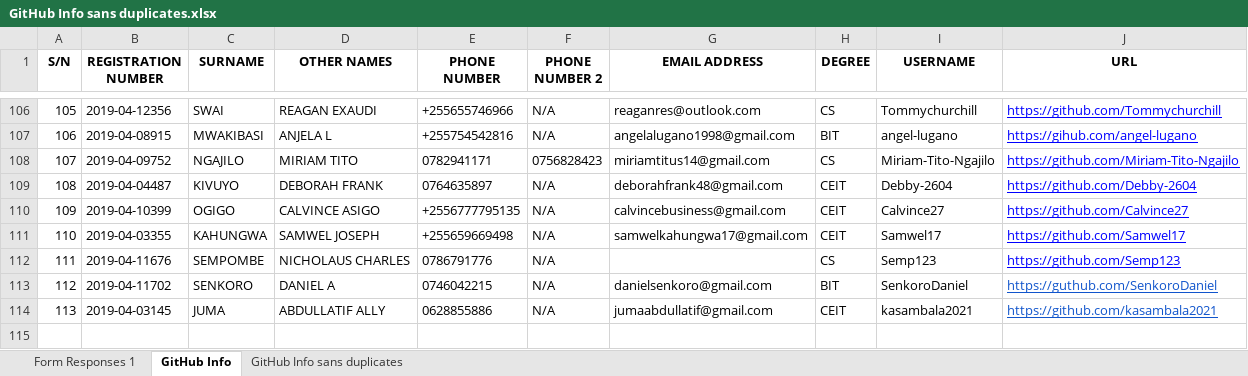
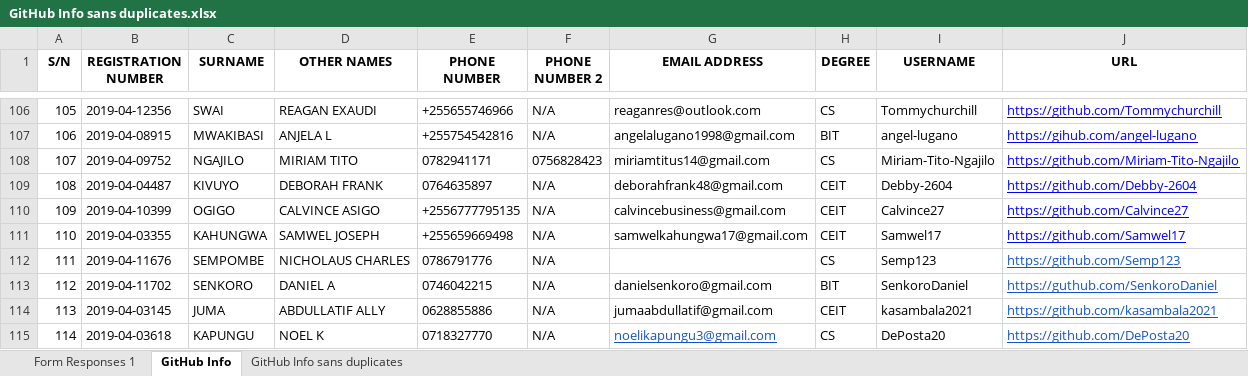
Before and after one commit to jlungo/staffcard, an Excel workbook: CS335/GitHub Info sans duplicates.xlsx, sheet GitHub Info, drawn as a sheet; only a part is shown, gaps mark what is left out; values as stored, in another font and other column widths than the file's, no borders; conditional formats not drawn; the diff names each change by its address in the sheet, - before the commit and + after, or states it on an @@ line.

Commit message:
adding my name to the Excel file

```diff
--- a/CS335/GitHub Info sans duplicates.xlsx (sheet GitHub Info)
+++ b/CS335/GitHub Info sans duplicates.xlsx (sheet GitHub Info)
-J112 text colour: #0000FF
+J112 text colour: #1155CC
+row 115: 114 | 2019-04-03618 | KAPUNGU | NOEL K | 0718327770 | N/A | noelikapungu3@gmail.com | CS | DePosta20 | https://github.com/DePosta20
```
Also changed, not shown: sheet Form Responses 1.
